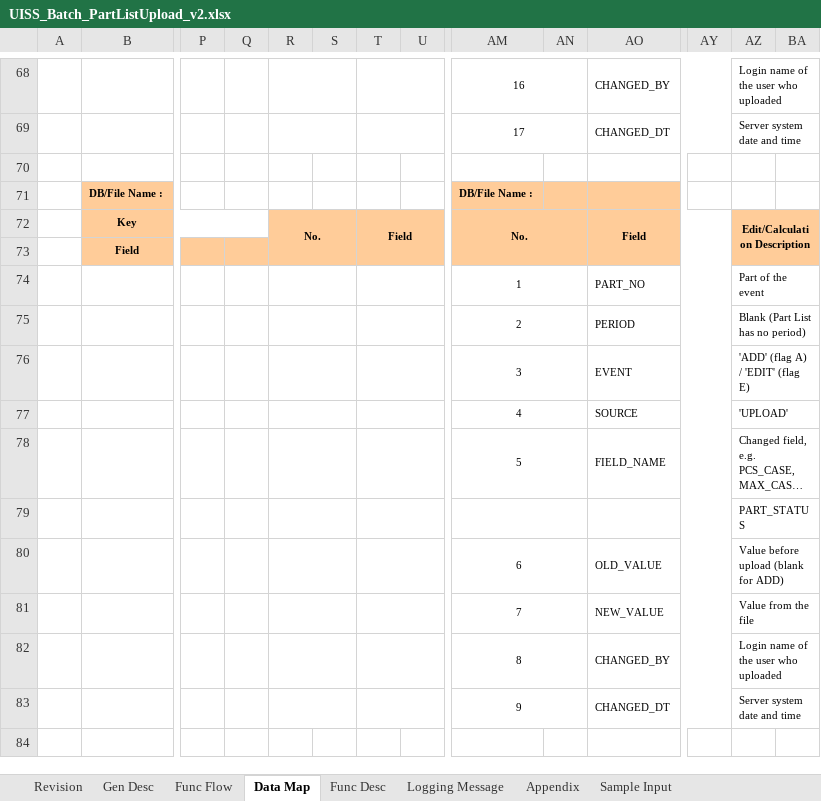
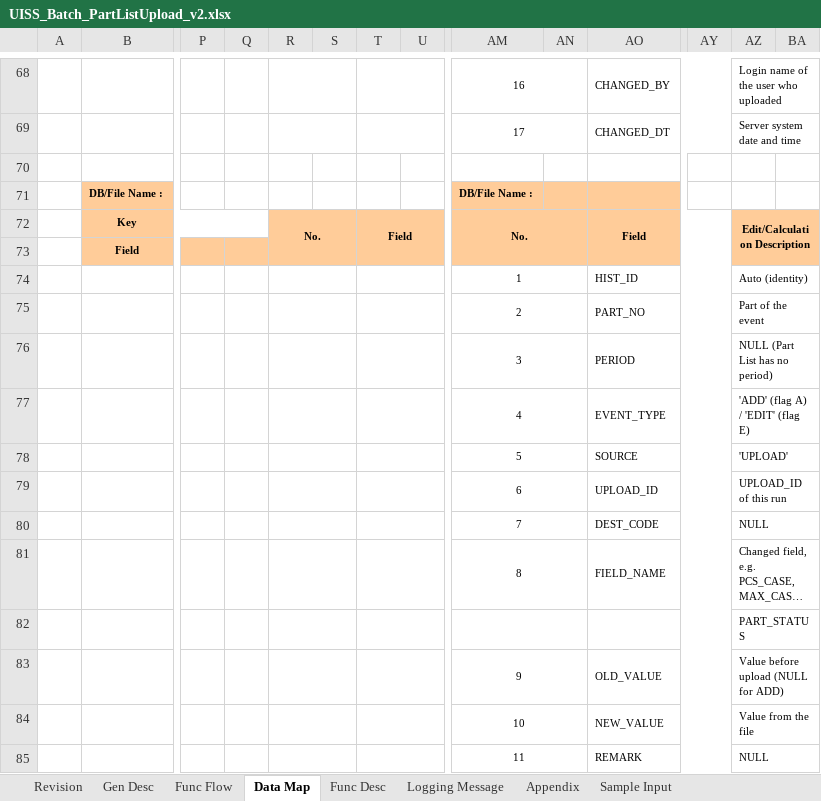
Before and after one commit to ivanrayhannn/crossdockpoc, an Excel workbook: UISS_Batch_PartListUpload_v2.xlsx, sheet Data Map, drawn as a sheet; only a part is shown, gaps mark what is left out; long unchanged cells end in …; values as stored, in another font and other column widths than the file's, no borders; removed rows and columns are numbered as before the commit, all else as after; rows hold the shown columns only; the diff covers the shown part only; the diff names each change by its address in the sheet, - before the commit and + after, or states it on an @@ line.

```diff
--- a/UISS_Batch_PartListUpload_v2.xlsx (sheet Data Map)
+++ b/UISS_Batch_PartListUpload_v2.xlsx (sheet Data Map)
+row 74:  |  |  |  |  |  |  |  | 1 |  | HIST_ID |  | Auto (identity)
-AM75: 1
+AM75: 2
-AM76: 2
+AM76: 3
-AZ76: Blank (Part List has no period)
+AZ76: NULL (Part List has no period)
-row 76:  |  |  |  |  |  |  |  | 3 |  | EVENT |  | 'ADD' (flag A) / 'EDIT' (flag E)
+row 77:  |  |  |  |  |  |  |  | 4 |  | EVENT_TYPE |  | 'ADD' (flag A) / 'EDIT' (flag E)
-AM78: 4
+AM78: 5
+row 79:  |  |  |  |  |  |  |  | 6 |  | UPLOAD_ID |  | UPLOAD_ID of this run
+row 80:  |  |  |  |  |  |  |  | 7 |  | DEST_CODE |  | NULL
-AM81: 5
+AM81: 8
-AM83: 6
+AM83: 9
-AZ83: Value before upload (blank for ADD)
+AZ83: Value before upload (NULL for ADD)
-AM84: 7
+AM84: 10
-row 82:  |  |  |  |  |  |  |  | 8 |  | CHANGED_BY |  | Login name of the user who uploaded
-row 83:  |  |  |  |  |  |  |  | 9 |  | CHANGED_DT |  | Server system date and time
+B85:J85 merged
+R85:S85 merged
+T85:AD85 merged
-row 85: (empty)
+row 85:  |  |  |  |  |  |  |  | 11 |  | REMARK |  | NULL
+AM85:AN85 merged
+AO85:AY85 merged
+AZ85:CF85 merged
```
Also changed, not shown: 1 removed row, 6 edited cells and merged cells elsewhere in this sheet, sheet Appendix, sheet Logging Message, sheet Func Desc, UISS_Batch_MappingUpload.xlsx, UISS_Screen_PartDetail.xlsx, 36 other files.
